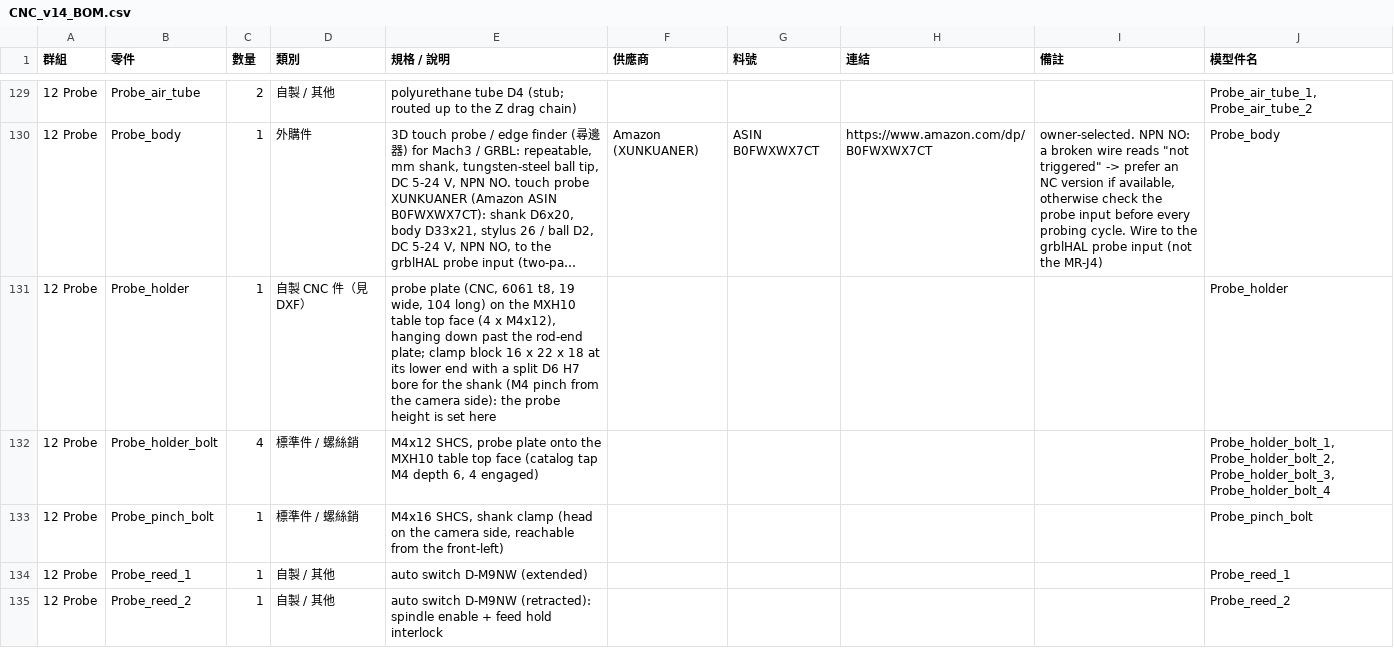
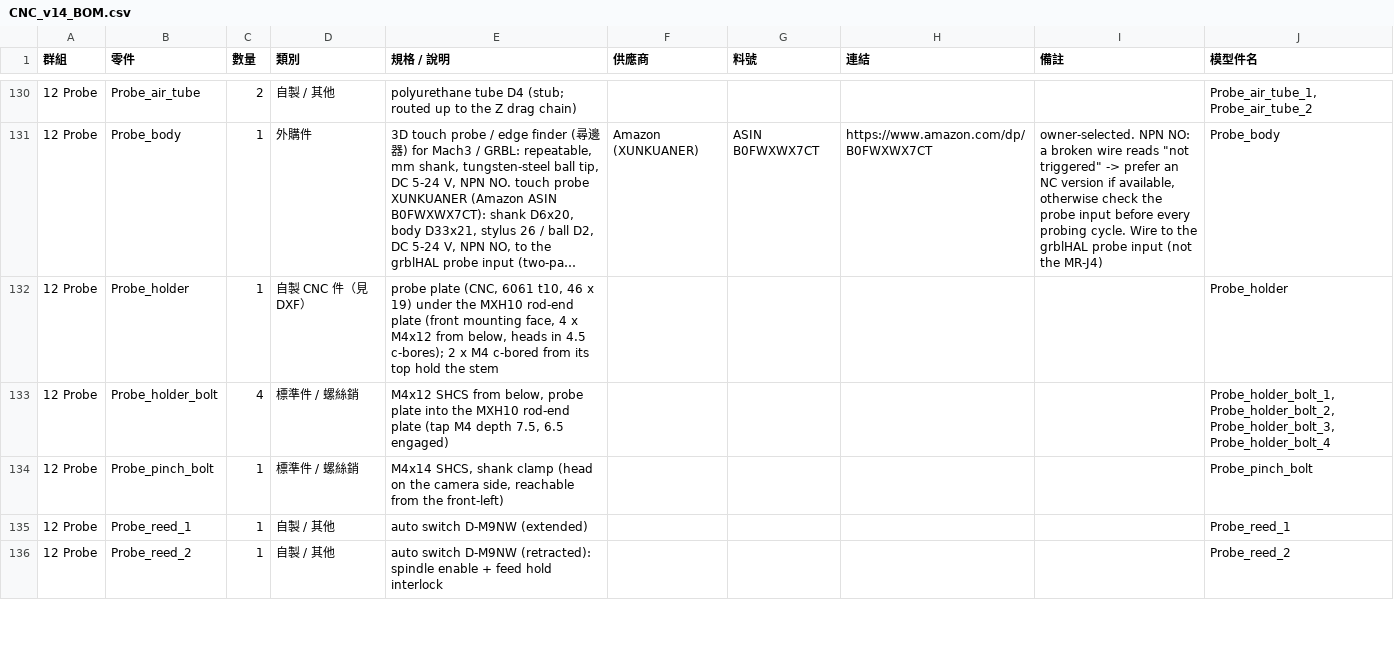
Before and after one commit to arco651749/CNC-DESIGN, a CSV file: output/v14/CNC_v14_BOM.csv, drawn as a sheet; only a part is shown, gaps mark what is left out; long unchanged cells end in …; addresses are those after the commit; the diff covers the shown part only; the diff names each change by its address in the sheet, - before the commit and + after, or states it on an @@ line.

```diff
--- a/output/v14/CNC_v14_BOM.csv
+++ b/output/v14/CNC_v14_BOM.csv
-E132 (規格 / 說明): …(CNC, 6061 t8, 19 wide, 104 long) on the MXH10 table top face (4 x M4x12), hanging down past the rod-end plate; clamp block 16 x 22 x 18 at its lower end with a split D6 H7 bore for the shank (M4 pinch from the camera side): the probe height is set here
+E132 (規格 / 說明): …(CNC, 6061 t10, 46 x 19) under the MXH10 rod-end plate (front mounting face, 4 x M4x12 from below, heads in 4.5 c-bores); 2 x M4 c-bored from its top hold the stem
-E133 (規格 / 說明): M4x12 SHCS, probe plate onto the MXH10 table top face (catalog tap M4 depth 6, 4 engaged)
+E133 (規格 / 說明): M4x12 SHCS from below, probe plate into the MXH10 rod-end plate (tap M4 depth 7.5, 6.5 engaged)
-E134 (規格 / 說明): M4x16 SHCS, shank…
+E134 (規格 / 說明): M4x14 SHCS, shank…
```
Also changed, not shown: 4 added rows, 1 removed row and 9 edited cells elsewhere in this file, 41 other files.
